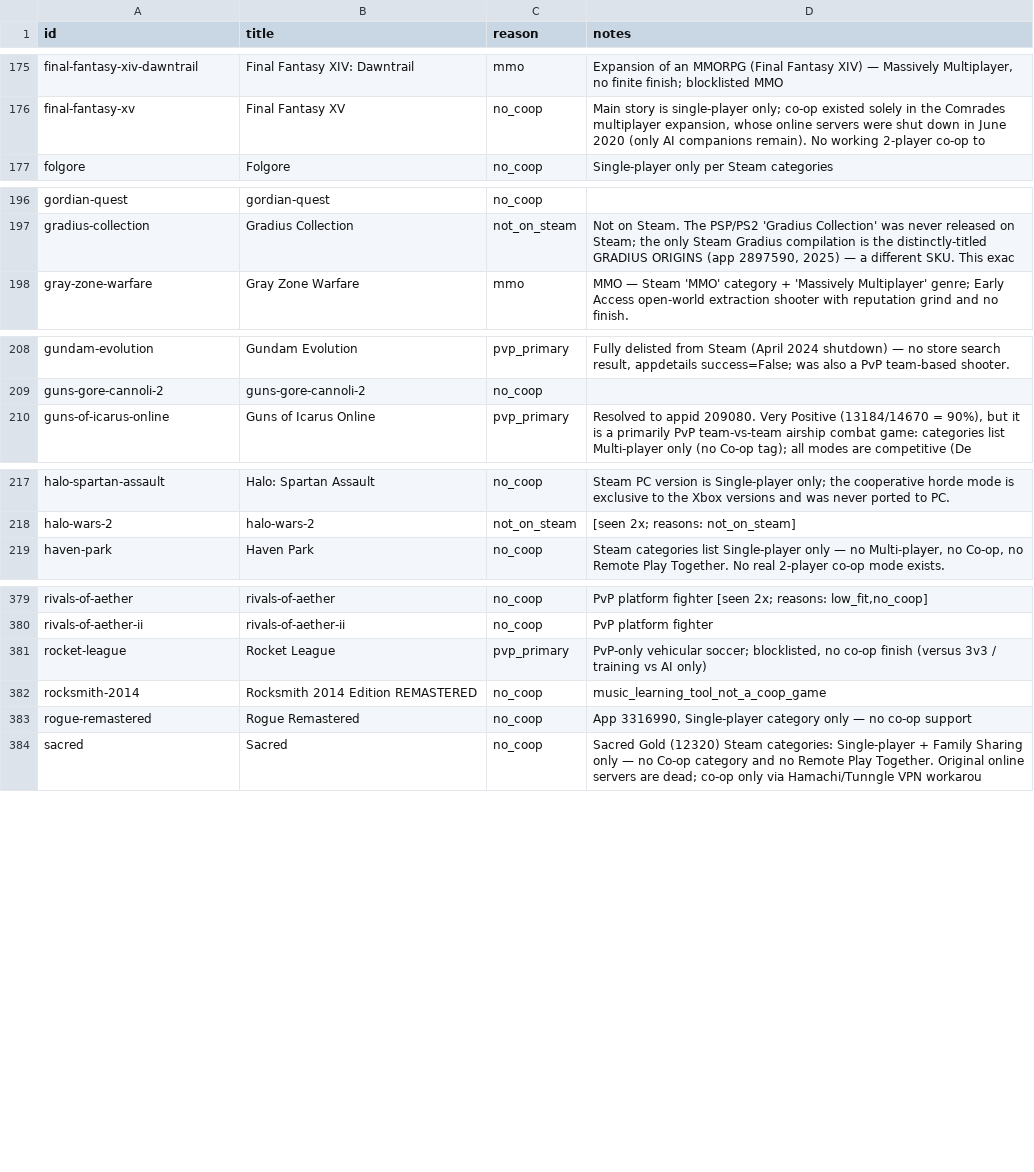
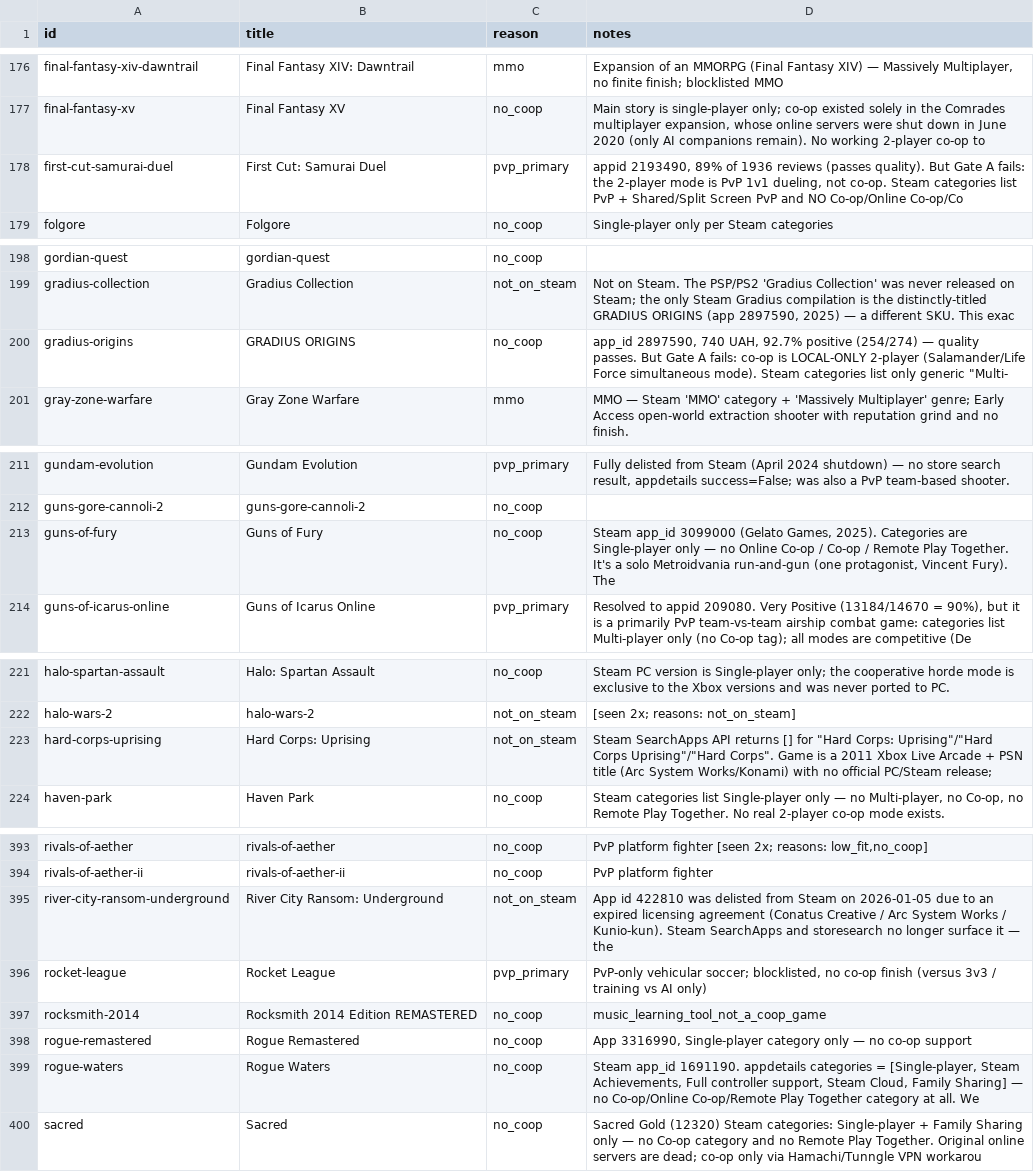
Before and after one commit to LoyEgor/pc-coop-games, a TSV file: .claude/skills/shared/hard-block.tsv, drawn as a sheet; only a part is shown, gaps mark what is left out; the diff covers the shown part only; the diff names each change by its address in the sheet, - before the commit and + after, or states it on an @@ line.

Commit message:
Catalog: add 122 co-op games and tag every entry 2D/3D

```diff
--- a/.claude/skills/shared/hard-block.tsv
+++ b/.claude/skills/shared/hard-block.tsv
+row 178: first-cut-samurai-duel | First Cut: Samurai Duel | pvp_primary | appid 2193490, 89% of 1936 reviews (passes quality). But Gate A fails: the 2-player mode is PvP 1v1 dueling, not co-op. Steam categories list PvP + Shared/Split Screen PvP and NO Co-op/Online Co-op/Co
+row 200: gradius-origins | GRADIUS ORIGINS | no_coop | app_id 2897590, 740 UAH, 92.7% positive (254/274) — quality passes. But Gate A fails: co-op is LOCAL-ONLY 2-player (Salamander/Life Force simultaneous mode). Steam categories list only generic "Multi-
+row 213: guns-of-fury | Guns of Fury | no_coop | Steam app_id 3099000 (Gelato Games, 2025). Categories are Single-player only — no Online Co-op / Co-op / Remote Play Together. It's a solo Metroidvania run-and-gun (one protagonist, Vincent Fury). The
+row 223: hard-corps-uprising | Hard Corps: Uprising | not_on_steam | Steam SearchApps API returns [] for "Hard Corps: Uprising"/"Hard Corps Uprising"/"Hard Corps". Game is a 2011 Xbox Live Arcade + PSN title (Arc System Works/Konami) with no official PC/Steam release;
+row 395: river-city-ransom-underground | River City Ransom: Underground | not_on_steam | App id 422810 was delisted from Steam on 2026-01-05 due to an expired licensing agreement (Conatus Creative / Arc System Works / Kunio-kun). Steam SearchApps and storesearch no longer surface it — the
+row 399: rogue-waters | Rogue Waters | no_coop | Steam app_id 1691190. appdetails categories = [Single-player, Steam Achievements, Full controller support, Steam Cloud, Family Sharing] — no Co-op/Online Co-op/Remote Play Together category at all. We
```
Also changed, not shown: 16 added rows elsewhere in this file, .claude/skills/shared/owner-review.tsv, 3 other files.
